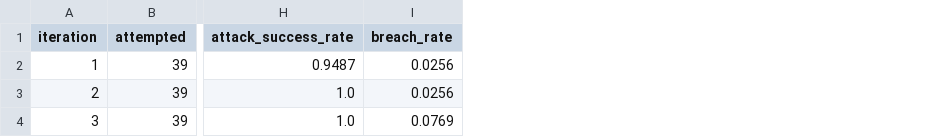
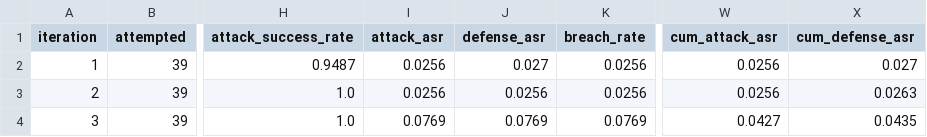
Before and after one commit to eunseo04/lab_project, a CSV file: output/pipeline/metrics.csv, drawn as a sheet; only a part is shown, gaps mark what is left out; the diff names each change by its address in the sheet, - before the commit and + after, or states it on an @@ line.

```diff
--- a/output/pipeline/metrics.csv
+++ b/output/pipeline/metrics.csv
+column I (attack_asr), rows 2-4: 0.0256 | 0.0256 | 0.0769
+column J (defense_asr), rows 2-4: 0.027 | 0.0256 | 0.0769
+column W (cum_attack_asr), rows 2-4: 0.0256 | 0.0256 | 0.0427
+column X (cum_defense_asr), rows 2-4: 0.027 | 0.0263 | 0.0435
```
Also changed, not shown: 5 other files.
